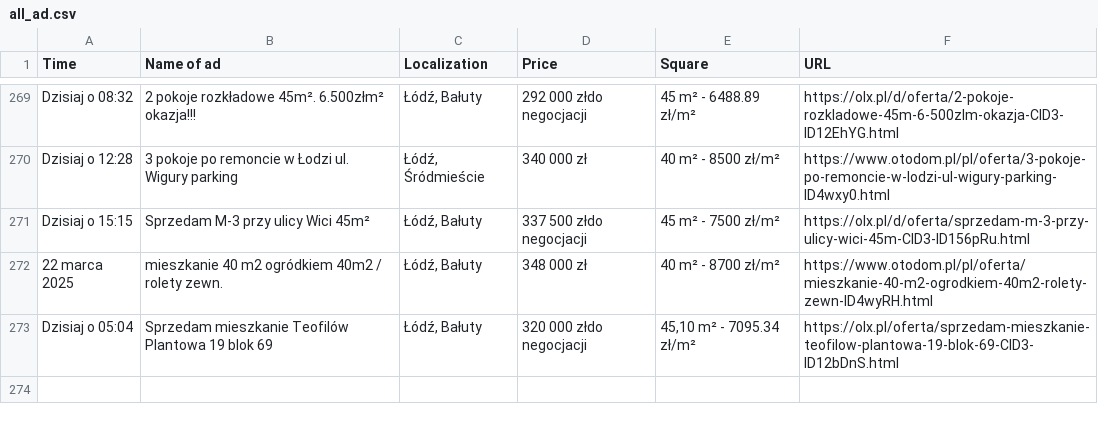
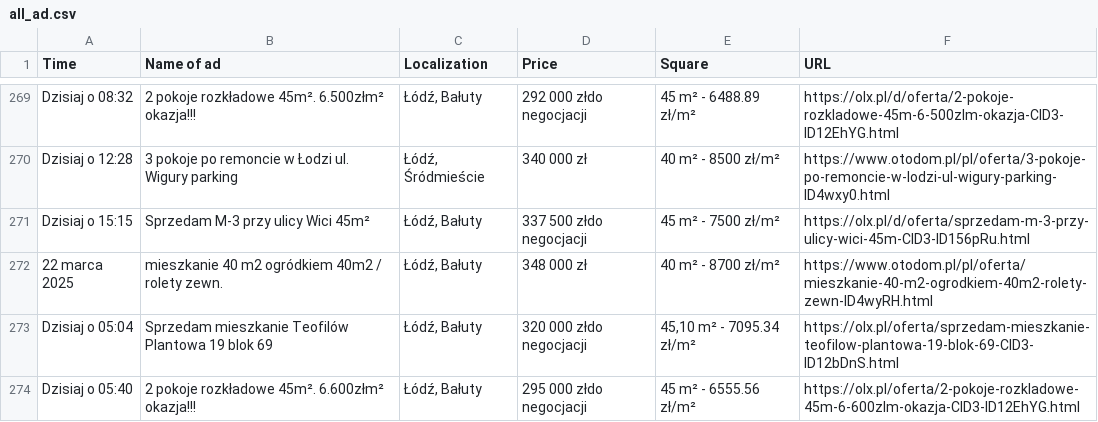
Before and after one commit to OleksandrGnatyuk/olx_parser_bot, a CSV file: csv/all_ad.csv, drawn as a sheet; only a part is shown, gaps mark what is left out.

```diff
--- a/csv/all_ad.csv
+++ b/csv/all_ad.csv
@@ -273 +273,2 @@ Dzisiaj o 15:15,Sprzedam M-3 przy ulicy Wici 45m²,"Łódź, Bałuty",337 500 z
 Dzisiaj o 05:04,Sprzedam mieszkanie Teofilów Plantowa 19 blok 69,"Łódź, Bałuty",320 000 złdo negocjacji,"45,10 m² - 7095.34 zł/m²",https://olx.pl/oferta/sprzedam-mieszkanie-teofilow-plantowa-19-blok-69-CID3-ID12bDnS.html
+Dzisiaj o 05:40,2 pokoje rozkładowe 45m². 6.600złm² okazja!!!,"Łódź, Bałuty",295 000 złdo negocjacji,45 m² - 6555.56 zł/m²,https://olx.pl/oferta/2-pokoje-rozkladowe-45m-6-600zlm-okazja-CID3-ID12EhYG.html
```
